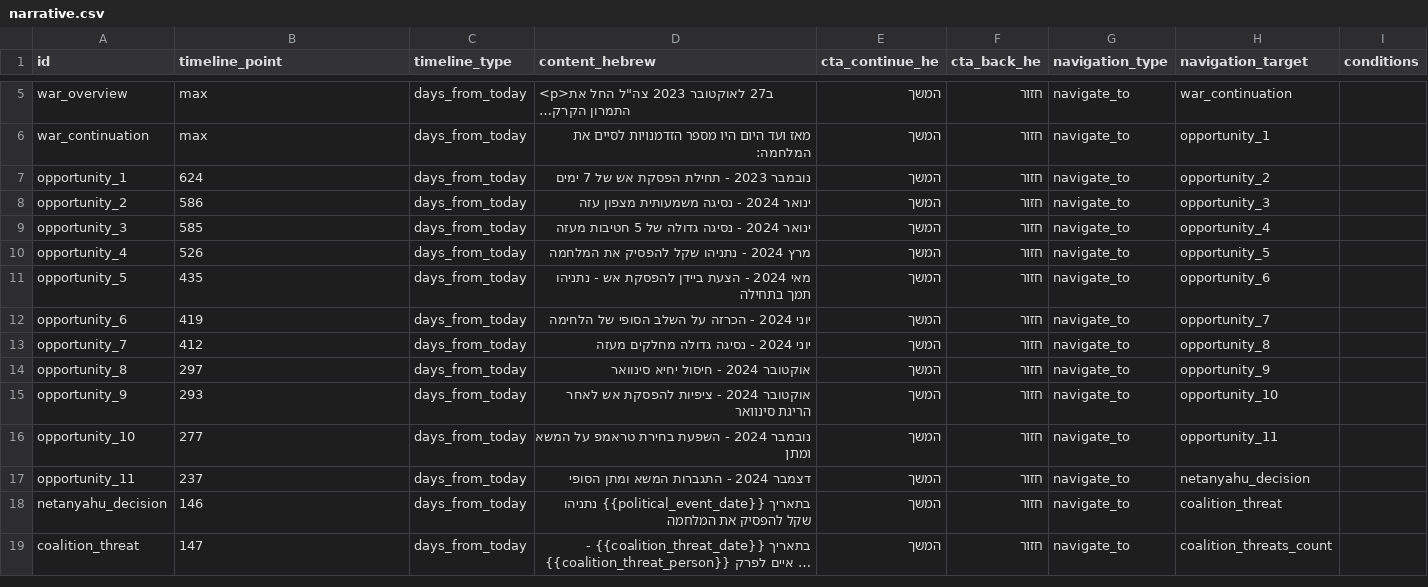
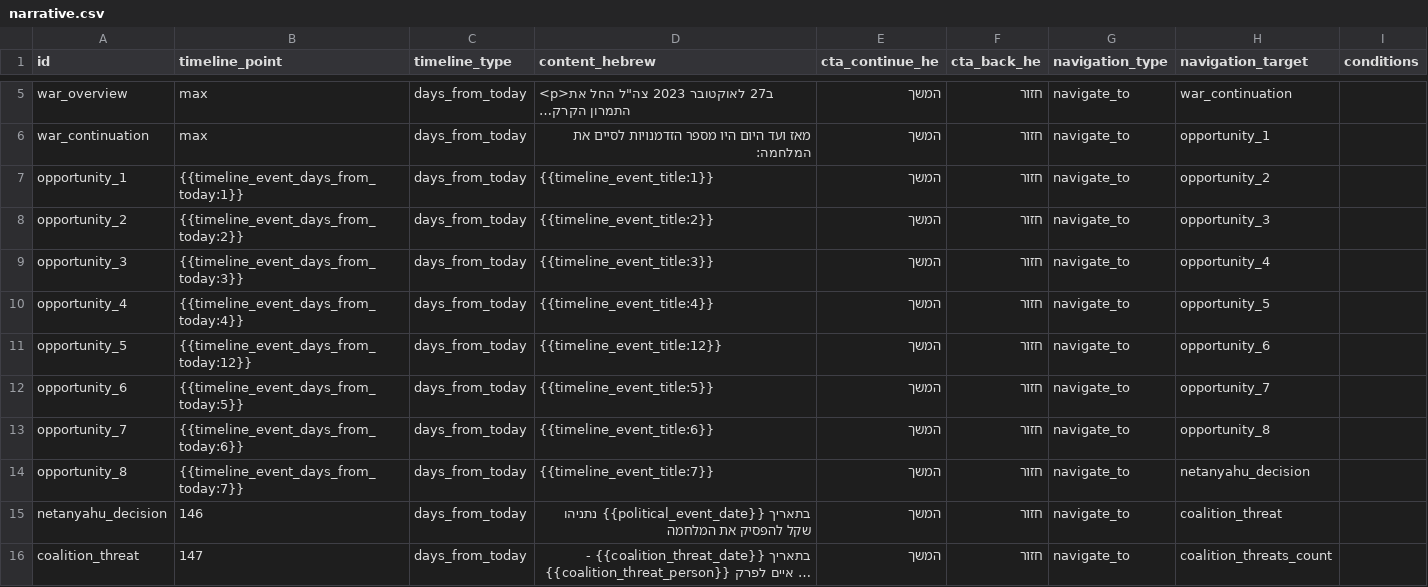
Before and after one commit to dehyde/Fallen-soldiers-Jul-2025, a CSV file: data/narrative.csv, drawn as a sheet; only a part is shown, gaps mark what is left out; long unchanged cells end in …; the diff names each change by its address in the sheet, - before the commit and + after, or states it on an @@ line.

Commit message:
Updated narrative to contain new timeline

```diff
--- a/data/narrative.csv
+++ b/data/narrative.csv
-B7 (timeline_point): 624
+B7 (timeline_point): {{timeline_event_days_from_today:1}}
-D7 (content_hebrew): נובמבר 2023 - תחילת הפסקת אש של 7 ימים
+D7 (content_hebrew): {{timeline_event_title:1}}
-B8 (timeline_point): 586
+B8 (timeline_point): {{timeline_event_days_from_today:2}}
-D8 (content_hebrew): ינואר 2024 - נסיגה משמעותית מצפון עזה
+D8 (content_hebrew): {{timeline_event_title:2}}
-B9 (timeline_point): 585
+B9 (timeline_point): {{timeline_event_days_from_today:3}}
-D9 (content_hebrew): ינואר 2024 - נסיגה גדולה של 5 חטיבות מעזה
+D9 (content_hebrew): {{timeline_event_title:3}}
-B10 (timeline_point): 526
+B10 (timeline_point): {{timeline_event_days_from_today:4}}
-D10 (content_hebrew): מרץ 2024 - נתניהו שקל להפסיק את המלחמה
+D10 (content_hebrew): {{timeline_event_title:4}}
-B11 (timeline_point): 435
+B11 (timeline_point): {{timeline_event_days_from_today:12}}
-D11 (content_hebrew): מאי 2024 - הצעת ביידן להפסקת אש - נתניהו תמך בתחילה
+D11 (content_hebrew): {{timeline_event_title:12}}
-B12 (timeline_point): 419
+B12 (timeline_point): {{timeline_event_days_from_today:5}}
-D12 (content_hebrew): יוני 2024 - הכרזה על השלב הסופי של הלחימה
+D12 (content_hebrew): {{timeline_event_title:5}}
-B13 (timeline_point): 412
+B13 (timeline_point): {{timeline_event_days_from_today:6}}
-D13 (content_hebrew): יוני 2024 - נסיגה גדולה מחלקים מעזה
+D13 (content_hebrew): {{timeline_event_title:6}}
-B14 (timeline_point): 297
+B14 (timeline_point): {{timeline_event_days_from_today:7}}
-D14 (content_hebrew): אוקטובר 2024 - חיסול יחיא סינוואר
+D14 (content_hebrew): {{timeline_event_title:7}}
-H14 (navigation_target): opportunity_9
+H14 (navigation_target): netanyahu_decision
-row 15: opportunity_9 | 293 | days_from_today | אוקטובר 2024 - ציפיות להפסקת אש לאחר הריגת סינוואר | המשך | חזור | navigate_to | opportunity_10
-row 16: opportunity_10 | 277 | days_from_today | נובמבר 2024 - השפעת בחירת טראמפ על המשא ומתן | המשך | חזור | navigate_to | opportunity_11
-row 17: opportunity_11 | 237 | days_from_today | דצמבר 2024 - התגברות המשא ומתן הסופי | המשך | חזור | navigate_to | netanyahu_decision
```
Also changed, not shown: data/timeline-events.csv, 1 other file.
